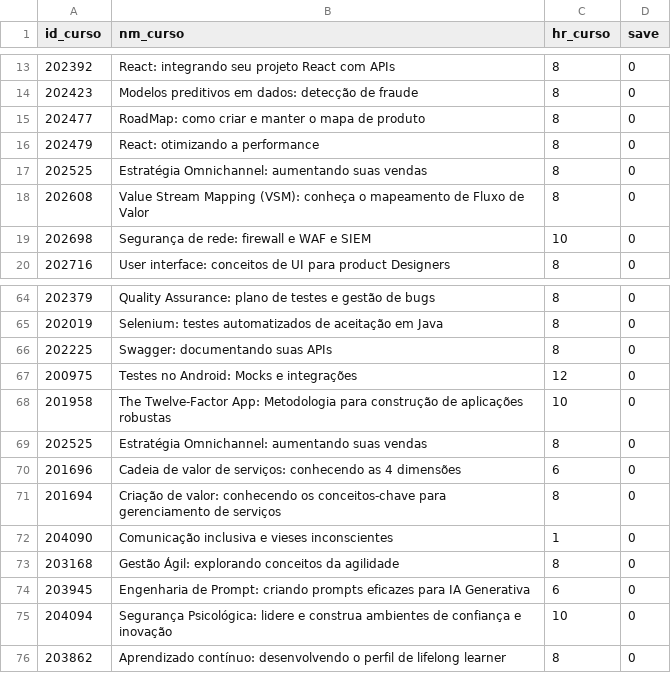
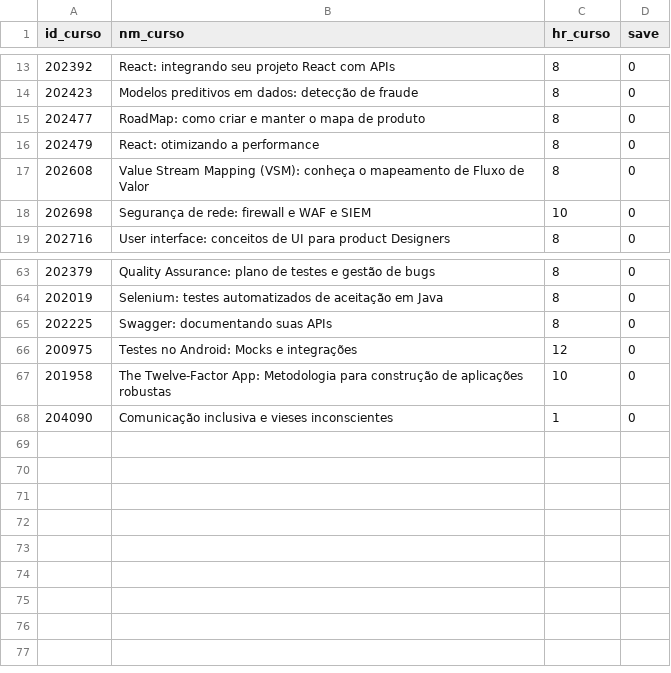
Before and after one commit to RealRogerioSB/PyCharm, a CSV file: src/unibb.csv, drawn as a sheet; only a part is shown, gaps mark what is left out.

```diff
--- a/src/unibb.csv
+++ b/src/unibb.csv
@@ -16,3 +16,2 @@ id_curso,nm_curso,hr_curso,save
 202479,React: otimizando a performance,8,0
-202525,Estratégia Omnichannel: aumentando suas vendas,8,0
 202608,Value Stream Mapping (VSM): conheça o mapeamento de Fluxo de Valor,8,0
@@ -68,9 +67,2 @@ id_curso,nm_curso,hr_curso,save
 201958,The Twelve-Factor App: Metodologia para construção de aplicações robustas,10,0
-202525,Estratégia Omnichannel: aumentando suas vendas,8,0
-201696,Cadeia de valor de serviços: conhecendo as 4 dimensões,6,0
-201694,Criação de valor: conhecendo os conceitos-chave para gerenciamento de serviços,8,0
 204090,Comunicação inclusiva e vieses inconscientes,1,0
-203168,Gestão Ágil: explorando conceitos da agilidade,8,0
-203945,Engenharia de Prompt: criando prompts eficazes para IA Generativa,6,0
-204094,Segurança Psicológica: lidere e construa ambientes de confiança e inovação,10,0
-203862,Aprendizado contínuo: desenvolvendo o perfil de lifelong learner,8,0
```
Also changed, not shown: 1 other file.
